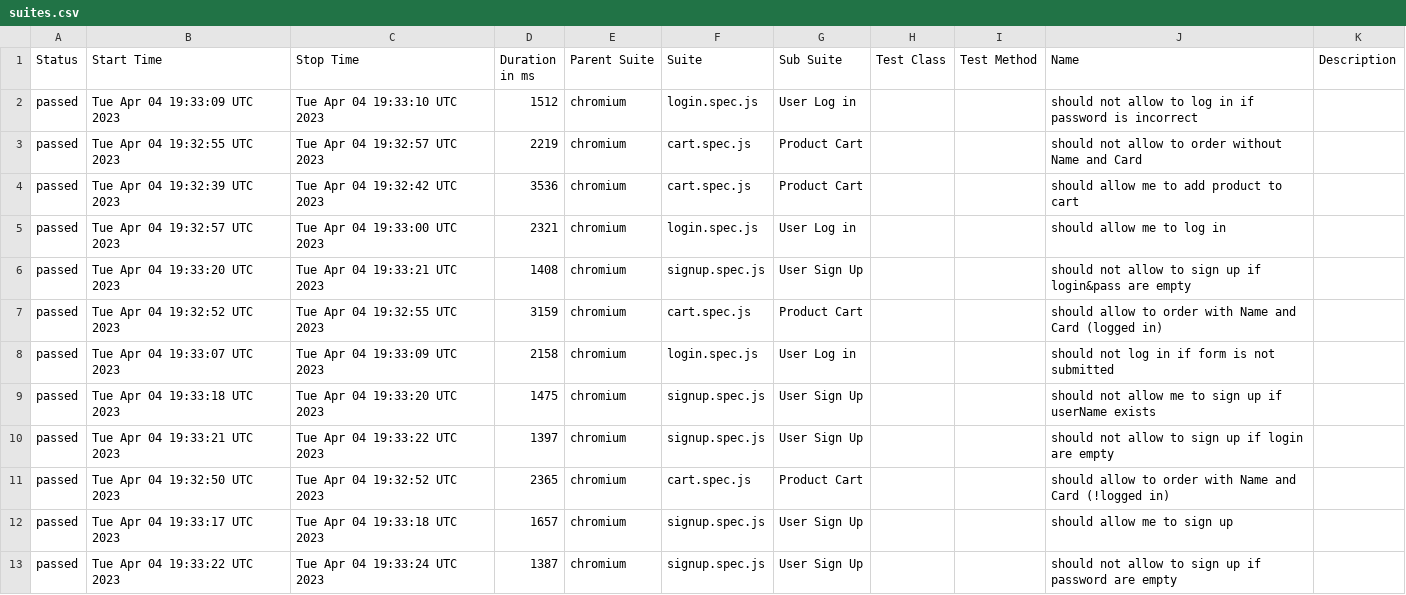
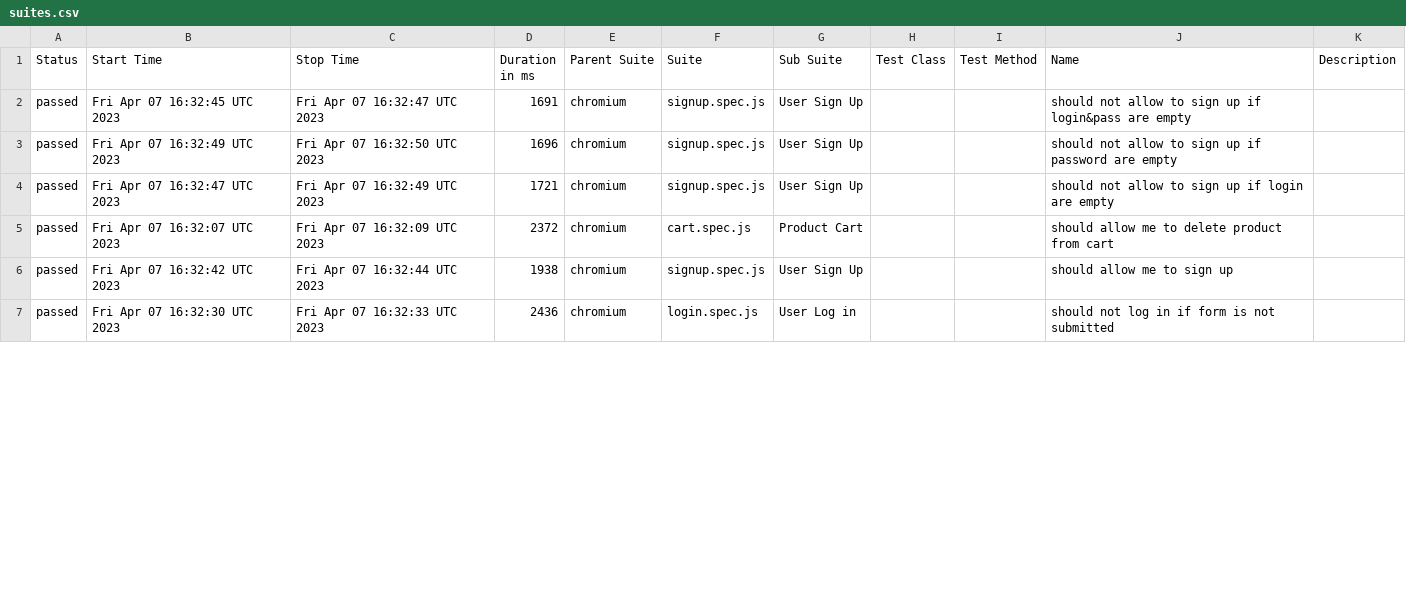
Before and after one commit to olemoreflipflop/project_otus, a CSV file: reports/allure-report/data/suites.csv, drawn as a sheet; only a part is shown; the diff covers the shown part only.

```diff
--- a/reports/allure-report/data/suites.csv
+++ b/reports/allure-report/data/suites.csv
@@ -1,13 +1,7 @@
 "Status","Start Time","Stop Time","Duration in ms","Parent Suite","Suite","Sub Suite","Test Class","Test Method","Name","Description"
-"passed","Tue Apr 04 19:33:09 UTC 2023","Tue Apr 04 19:33:10 UTC 2023","1512","chromium","login.spec.js","User Log in","","","should not allow to log in if password is incorrect",""
-"passed","Tue Apr 04 19:32:55 UTC 2023","Tue Apr 04 19:32:57 UTC 2023","2219","chromium","cart.spec.js","Product Cart","","","should not allow to order without Name and Card",""
-"passed","Tue Apr 04 19:32:39 UTC 2023","Tue Apr 04 19:32:42 UTC 2023","3536","chromium","cart.spec.js","Product Cart","","","should allow me to add product to cart",""
-"passed","Tue Apr 04 19:32:57 UTC 2023","Tue Apr 04 19:33:00 UTC 2023","2321","chromium","login.spec.js","User Log in","","","should allow me to log in",""
-"passed","Tue Apr 04 19:33:20 UTC 2023","Tue Apr 04 19:33:21 UTC 2023","1408","chromium","signup.spec.js","User Sign Up","","","should not allow to sign up if login&pass are empty",""
-"passed","Tue Apr 04 19:32:52 UTC 2023","Tue Apr 04 19:32:55 UTC 2023","3159","chromium","cart.spec.js","Product Cart","","","should allow to order with Name and Card (logged in)",""
-"passed","Tue Apr 04 19:33:07 UTC 2023","Tue Apr 04 19:33:09 UTC 2023","2158","chromium","login.spec.js","User Log in","","","should not log in if form is not submitted",""
-"passed","Tue Apr 04 19:33:18 UTC 2023","Tue Apr 04 19:33:20 UTC 2023","1475","chromium","signup.spec.js","User Sign Up","","","should not allow me to sign up if userName exists",""
-"passed","Tue Apr 04 19:33:21 UTC 2023","Tue Apr 04 19:33:22 UTC 2023","1397","chromium","signup.spec.js","User Sign Up","","","should not allow to sign up if login are empty",""
-"passed","Tue Apr 04 19:32:50 UTC 2023","Tue Apr 04 19:32:52 UTC 2023","2365","chromium","cart.spec.js","Product Cart","","","should allow to order with Name and Card (!logged in)",""
-"passed","Tue Apr 04 19:33:17 UTC 2023","Tue Apr 04 19:33:18 UTC 2023","1657","chromium","signup.spec.js","User Sign Up","","","should allow me to sign up",""
-"passed","Tue Apr 04 19:33:22 UTC 2023","Tue Apr 04 19:33:24 UTC 2023","1387","chromium","signup.spec.js","User Sign Up","","","should not allow to sign up if password are empty",""
+"passed","Fri Apr 07 16:32:45 UTC 2023","Fri Apr 07 16:32:47 UTC 2023","1691","chromium","signup.spec.js","User Sign Up","","","should not allow to sign up if login&pass are empty",""
+"passed","Fri Apr 07 16:32:49 UTC 2023","Fri Apr 07 16:32:50 UTC 2023","1696","chromium","signup.spec.js","User Sign Up","","","should not allow to sign up if password are empty",""
+"passed","Fri Apr 07 16:32:47 UTC 2023","Fri Apr 07 16:32:49 UTC 2023","1721","chromium","signup.spec.js","User Sign Up","","","should not allow to sign up if login are empty",""
+"passed","Fri Apr 07 16:32:07 UTC 2023","Fri Apr 07 16:32:09 UTC 2023","2372","chromium","cart.spec.js","Product Cart","","","should allow me to delete product from cart",""
+"passed","Fri Apr 07 16:32:42 UTC 2023","Fri Apr 07 16:32:44 UTC 2023","1938","chromium","signup.spec.js","User Sign Up","","","should allow me to sign up",""
+"passed","Fri Apr 07 16:32:30 UTC 2023","Fri Apr 07 16:32:33 UTC 2023","2436","chromium","login.spec.js","User Log in","","","should not log in if form is not submitted",""
```
Also changed, not shown: 7 added rows, 1 removed row and 13 edited cells elsewhere in this file, reports/allure-report/data/behaviors.csv, 58 other files.
